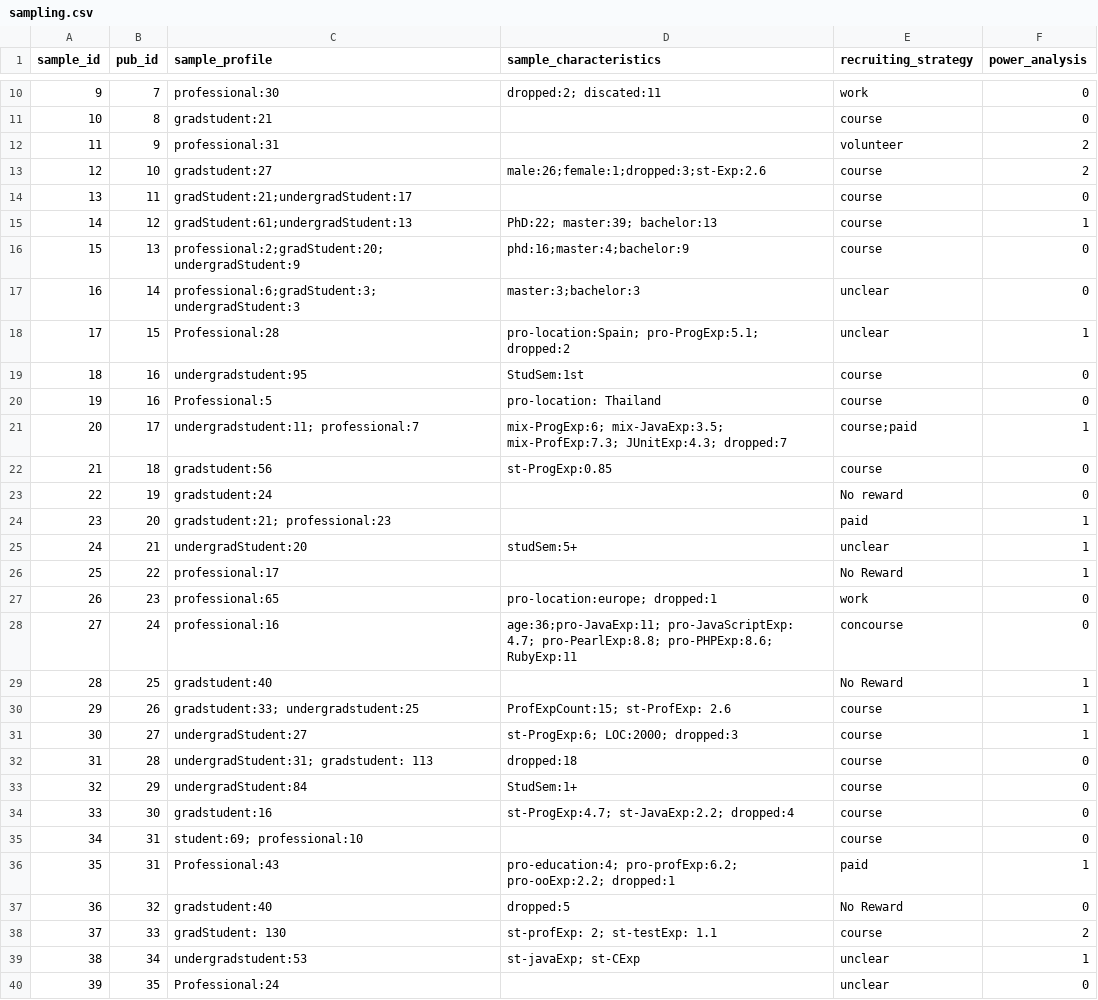
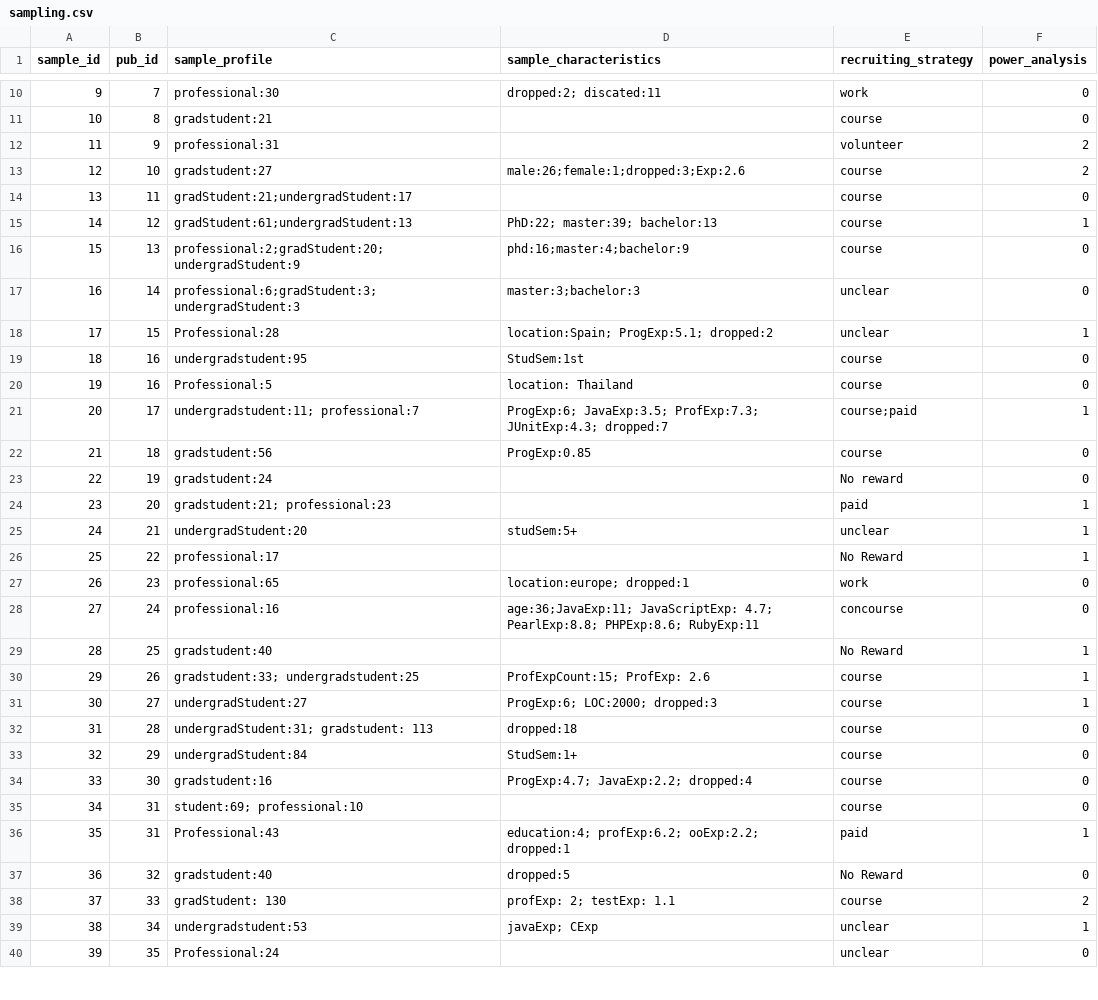
Before and after one commit to netuh/IST_Coding, a CSV file: coding_tool/static/csv/sampling.csv, drawn as a sheet; only a part is shown, gaps mark what is left out; the diff covers the shown part only.

Commit message:
characteristic selection

```diff
--- a/coding_tool/static/csv/sampling.csv
+++ b/coding_tool/static/csv/sampling.csv
@@ -12,3 +12,3 @@ sample_id|pub_id|sample_profile|sample_characteristics|recruiting_strategy|power
 11|9|professional:31||volunteer|2
-12|10|gradstudent:27|male:26;female:1;dropped:3;st-Exp:2.6|course|2
+12|10|gradstudent:27|male:26;female:1;dropped:3;Exp:2.6|course|2
 13|11|gradStudent:21;undergradStudent:17||course|0
@@ -17,7 +17,7 @@ sample_id|pub_id|sample_profile|sample_characteristics|recruiting_strategy|power
 16|14|professional:6;gradStudent:3;undergradStudent:3|master:3;bachelor:3|unclear|0
-17|15|Professional:28|pro-location:Spain; pro-ProgExp:5.1; dropped:2|unclear|1
+17|15|Professional:28|location:Spain; ProgExp:5.1; dropped:2|unclear|1
 18|16|undergradstudent:95|StudSem:1st|course|0
-19|16|Professional:5|pro-location: Thailand|course|0
-20|17|undergradstudent:11; professional:7|mix-ProgExp:6; mix-JavaExp:3.5; mix-ProfExp:7.3; JUnitExp:4.3; dropped:7|course;paid|1
-21|18|gradstudent:56|st-ProgExp:0.85|course|0
+19|16|Professional:5|location: Thailand|course|0
+20|17|undergradstudent:11; professional:7|ProgExp:6; JavaExp:3.5; ProfExp:7.3; JUnitExp:4.3; dropped:7|course;paid|1
+21|18|gradstudent:56|ProgExp:0.85|course|0
 22|19|gradstudent:24||No reward|0
@@ -26,15 +26,15 @@ sample_id|pub_id|sample_profile|sample_characteristics|recruiting_strategy|power
 25|22|professional:17||No Reward|1
-26|23|professional:65|pro-location:europe; dropped:1|work|0
-27|24|professional:16|age:36;pro-JavaExp:11; pro-JavaScriptExp: 4.7; pro-PearlExp:8.8; pro-PHPExp:8.6; RubyExp:11|concourse|0
+26|23|professional:65|location:europe; dropped:1|work|0
+27|24|professional:16|age:36;JavaExp:11; JavaScriptExp: 4.7; PearlExp:8.8; PHPExp:8.6; RubyExp:11|concourse|0
 28|25|gradstudent:40||No Reward|1
-29|26|gradstudent:33; undergradstudent:25|ProfExpCount:15; st-ProfExp: 2.6|course|1
-30|27|undergradStudent:27|st-ProgExp:6; LOC:2000; dropped:3|course|1
+29|26|gradstudent:33; undergradstudent:25|ProfExpCount:15; ProfExp: 2.6|course|1
+30|27|undergradStudent:27|ProgExp:6; LOC:2000; dropped:3|course|1
 31|28|undergradStudent:31; gradstudent: 113|dropped:18|course|0
 32|29|undergradStudent:84|StudSem:1+|course|0
-33|30|gradstudent:16|st-ProgExp:4.7; st-JavaExp:2.2; dropped:4|course|0
+33|30|gradstudent:16|ProgExp:4.7; JavaExp:2.2; dropped:4|course|0
 34|31|student:69; professional:10||course|0
-35|31|Professional:43|pro-education:4; pro-profExp:6.2; pro-ooExp:2.2; dropped:1|paid|1
+35|31|Professional:43|education:4; profExp:6.2; ooExp:2.2; dropped:1|paid|1
 36|32|gradstudent:40|dropped:5|No Reward|0
-37|33|gradStudent: 130|st-profExp: 2; st-testExp: 1.1|course|2
-38|34|undergradstudent:53|st-javaExp; st-CExp|unclear|1
+37|33|gradStudent: 130|profExp: 2; testExp: 1.1|course|2
+38|34|undergradstudent:53|javaExp; CExp|unclear|1
 39|35|Professional:24||unclear|0
```
Also changed, not shown: 19 edited cells elsewhere in this file, 6 other files.
